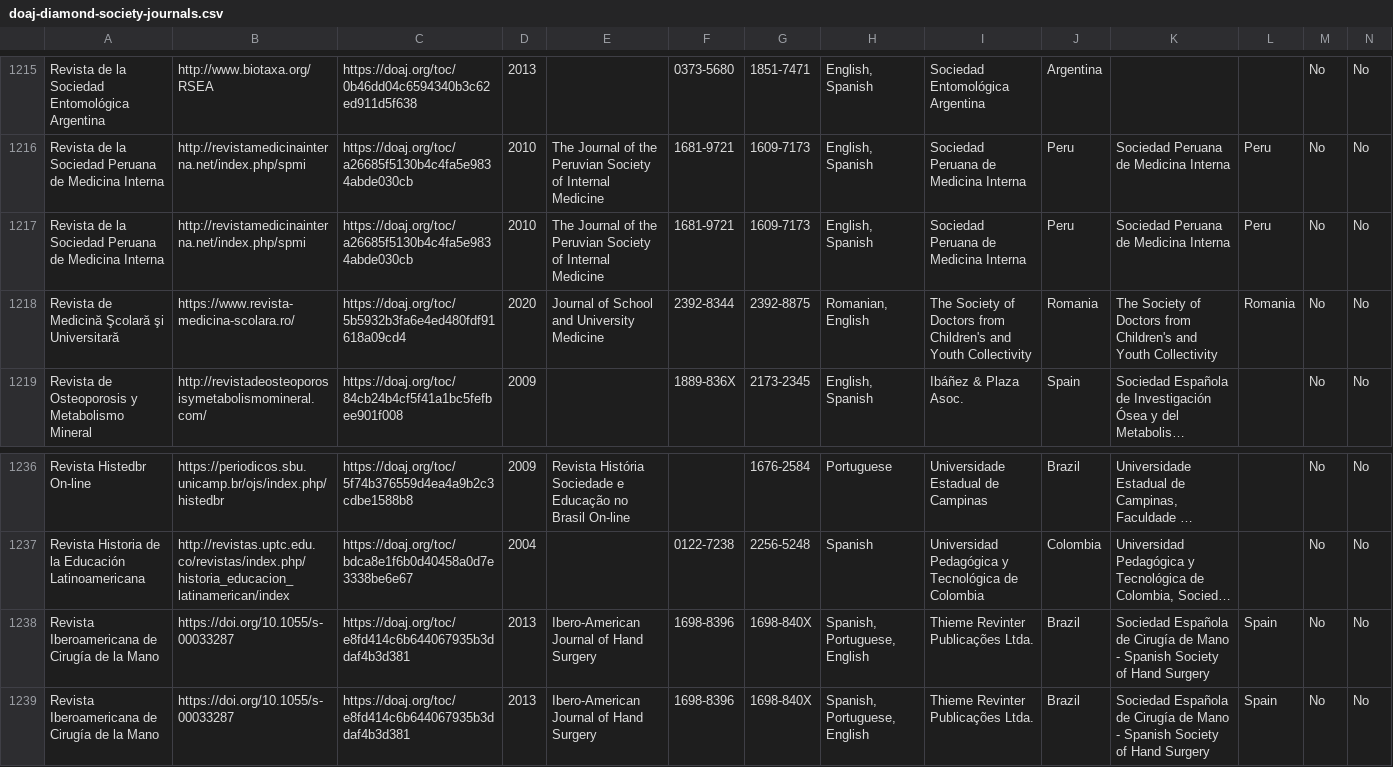
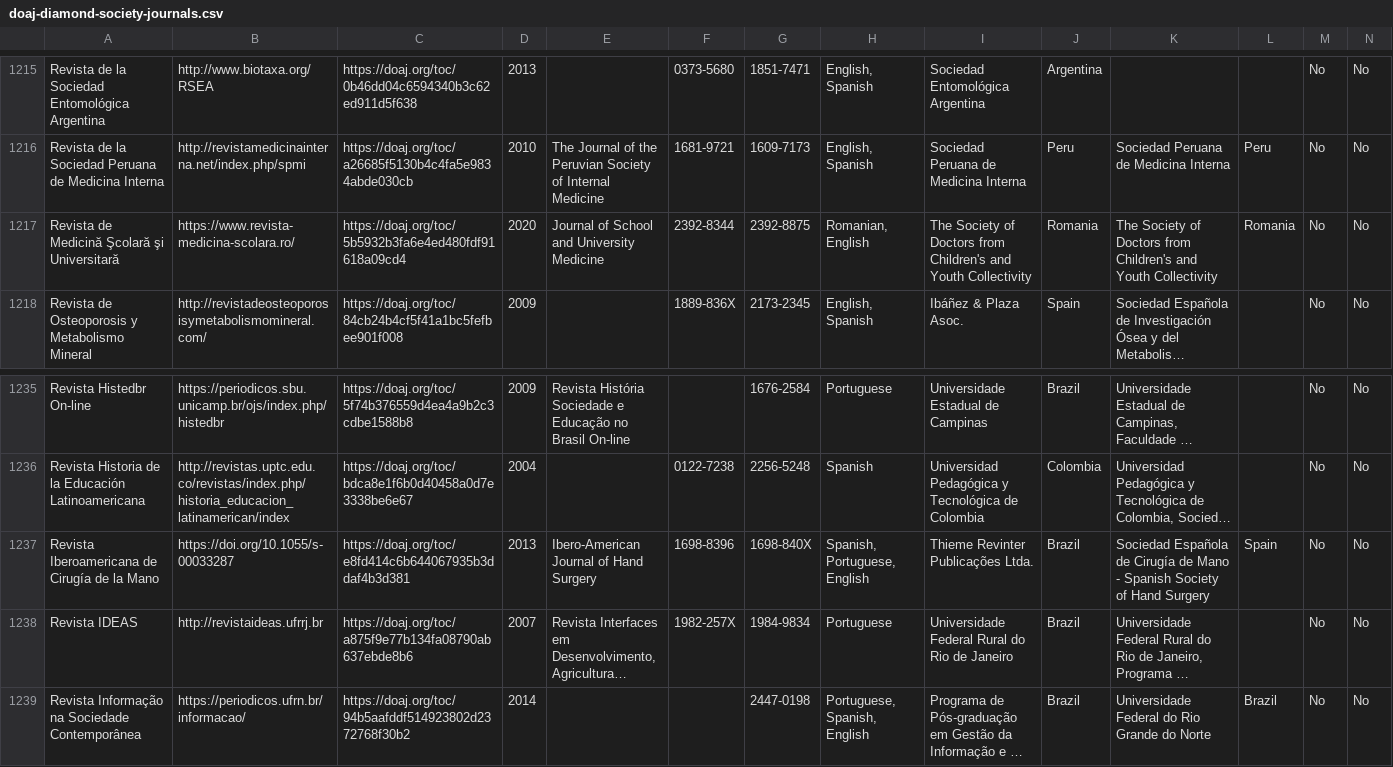
Before and after one commit to rossmounce/Society-DiamondOA-Journals, a CSV file: doaj-diamond-society-journals.csv, drawn as a sheet; only a part is shown, gaps mark what is left out; the shorter side is filled out with more unchanged rows; long unchanged cells end in …; rows hold the shown columns only; the diff names each change by its address in the sheet, - before the commit and + after, or states it on an @@ line.

Commit message:
Update doaj-diamond-society-journals.csv

```diff
--- a/doaj-diamond-society-journals.csv
+++ b/doaj-diamond-society-journals.csv
-row 1217: Revista de la Sociedad Peruana de Medicina Interna | http://revistamedicinainterna.net/index.php/spmi | https://doaj.org/toc/a26685f5130b4c4fa5e9834abde030cb | 2010 | The Journal of the Peruvian Society of Internal Medicine | 1681-9721 | 1609-7173 | English, Spanish | Sociedad Peruana de Medicina Interna | Peru | Sociedad Peruana de Medicina Interna | Peru | No | No
-row 1238: Revista Iberoamericana de Cirugía de la Mano | https://doi.org/10.1055/s-00033287 | https://doaj.org/toc/e8fd414c6b644067935b3ddaf4b3d381 | 2013 | Ibero-American Journal of Hand Surgery | 1698-8396 | 1698-840X | Spanish, Portuguese, English | Thieme Revinter Publicações Ltda. | Brazil | Sociedad Española de Cirugía de Mano - Spanish Society of Hand Surgery | Spain | No | No
```
